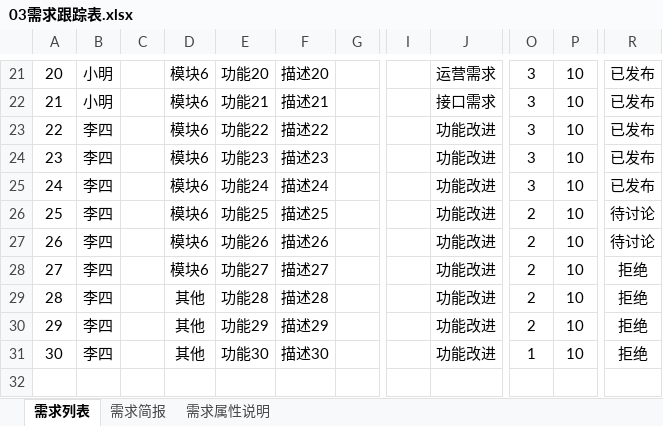
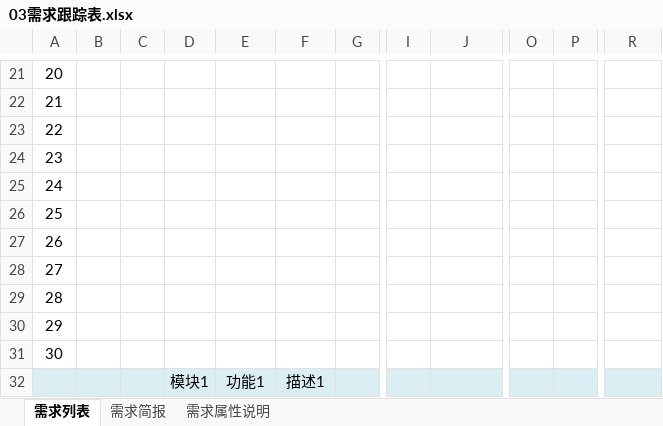
Before and after one commit to GaaraDGC/project_D, an Excel workbook: 01需求池/03需求跟踪表.xlsx, sheet 需求列表, drawn as a sheet; only a part is shown, gaps mark what is left out; values as stored, in another font and other column widths than the file's, no borders; conditional formats not drawn; rows hold the shown columns only; the diff covers the shown part only; the diff names each change by its address in the sheet, - before the commit and + after, or states it on an @@ line.

```diff
--- a/01需求池/03需求跟踪表.xlsx (sheet 需求列表)
+++ b/01需求池/03需求跟踪表.xlsx (sheet 需求列表)
-B21:B22: 小明
+B21:B22: (empty)
-D21:D28: 模块6
+D21:D28: (empty)
-E21: 功能20
+E21: (empty)
-F21: 描述20
+F21: (empty)
-J21: 运营需求
+J21: (empty)
-O21:O25: 3
+O21:O25: (empty)
-P21:P31: 10
+P21:P31: (empty)
-R21:R25: 已发布
+R21:R25: (empty)
-E22: 功能21
+E22: (empty)
-F22: 描述21
+F22: (empty)
-J22: 接口需求
+J22: (empty)
-B23:B31: 李四
+B23:B31: (empty)
-E23: 功能22
+E23: (empty)
-F23: 描述22
+F23: (empty)
-J23:J31: 功能改进
+J23:J31: (empty)
-E24: 功能23
+E24: (empty)
-F24: 描述23
+F24: (empty)
-E25: 功能24
+E25: (empty)
-F25: 描述24
+F25: (empty)
-E26: 功能25
+E26: (empty)
-F26: 描述25
+F26: (empty)
-O26:O30: 2
+O26:O30: (empty)
-R26:R27: 待讨论
+R26:R27: (empty)
-E27: 功能26
+E27: (empty)
-F27: 描述26
+F27: (empty)
-E28: 功能27
+E28: (empty)
-F28: 描述27
+F28: (empty)
-R28:R31: 拒绝
+R28:R31: (empty)
-D29:D31: 其他
+D29:D31: (empty)
-E29: 功能28
+E29: (empty)
-F29: 描述28
+F29: (empty)
-E30: 功能29
+E30: (empty)
-F30: 描述29
+F30: (empty)
-E31: 功能30
+E31: (empty)
-F31: 描述30
+F31: (empty)
-O31: 1
+O31: (empty)
+row 32:  |  |  | 模块1 | 功能1 | 描述1
```
Also changed, not shown: 1 added row, 1 removed row and 144 edited cells elsewhere in this sheet, sheet 需求简报, 40 other files.
